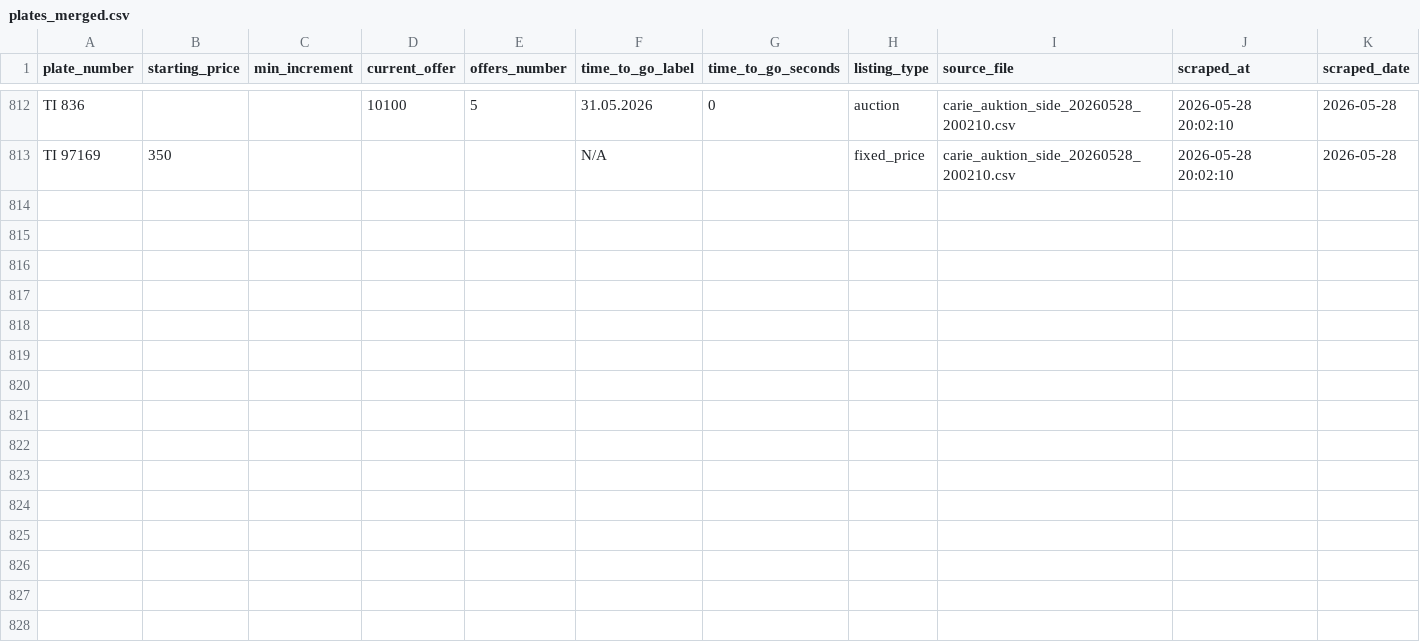
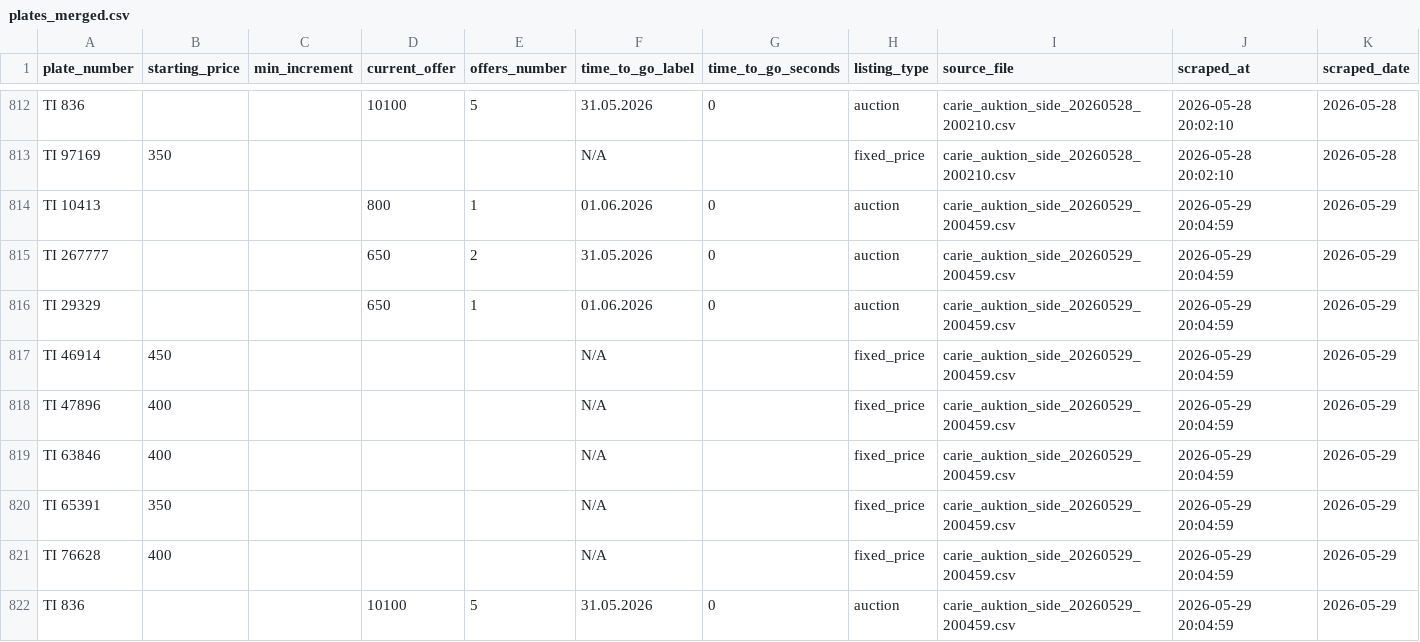
Before and after one commit to choppadebug/ticino-plates-auction-scraper, a CSV file: data/plates_merged.csv, drawn as a sheet; only a part is shown, gaps mark what is left out; the diff names each change by its address in the sheet, - before the commit and + after, or states it on an @@ line.

```diff
--- a/data/plates_merged.csv
+++ b/data/plates_merged.csv
+row 814: TI 10413 |  |  | 800 | 1 | 01.06.2026 | 0 | auction | carie_auktion_side_20260529_200459.csv | 2026-05-29 20:04:59 | 2026-05-29
+row 815: TI 267777 |  |  | 650 | 2 | 31.05.2026 | 0 | auction | carie_auktion_side_20260529_200459.csv | 2026-05-29 20:04:59 | 2026-05-29
+row 816: TI 29329 |  |  | 650 | 1 | 01.06.2026 | 0 | auction | carie_auktion_side_20260529_200459.csv | 2026-05-29 20:04:59 | 2026-05-29
+row 817: TI 46914 | 450 |  |  |  | N/A |  | fixed_price | carie_auktion_side_20260529_200459.csv | 2026-05-29 20:04:59 | 2026-05-29
+row 818: TI 47896 | 400 |  |  |  | N/A |  | fixed_price | carie_auktion_side_20260529_200459.csv | 2026-05-29 20:04:59 | 2026-05-29
+row 819: TI 63846 | 400 |  |  |  | N/A |  | fixed_price | carie_auktion_side_20260529_200459.csv | 2026-05-29 20:04:59 | 2026-05-29
+row 820: TI 65391 | 350 |  |  |  | N/A |  | fixed_price | carie_auktion_side_20260529_200459.csv | 2026-05-29 20:04:59 | 2026-05-29
+row 821: TI 76628 | 400 |  |  |  | N/A |  | fixed_price | carie_auktion_side_20260529_200459.csv | 2026-05-29 20:04:59 | 2026-05-29
+row 822: TI 836 |  |  | 10100 | 5 | 31.05.2026 | 0 | auction | carie_auktion_side_20260529_200459.csv | 2026-05-29 20:04:59 | 2026-05-29
```
Also changed, not shown: 2 other files.
